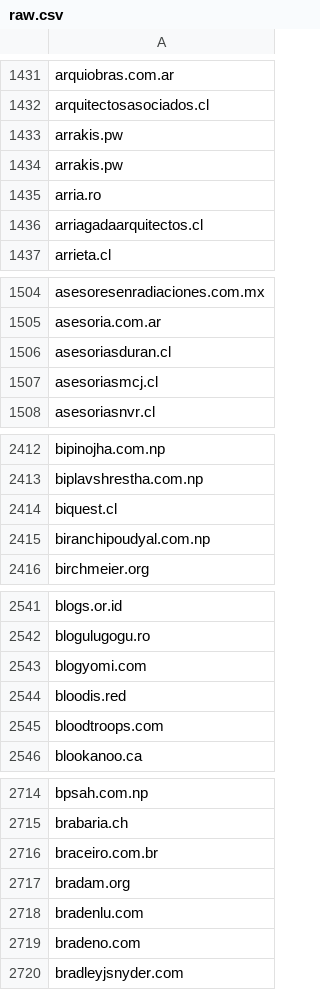
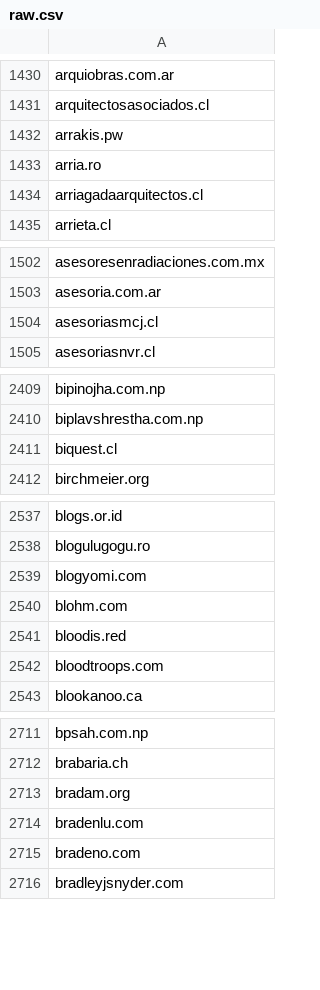
Before and after one commit to 1NobleCyber/ThreatFeed, a CSV file: Afraid_org/raw.csv, drawn as a sheet; only a part is shown, gaps mark what is left out; removed rows and columns are numbered as before the commit, all else as after; the diff covers the shown part only; the diff names each change by its address in the sheet, - before the commit and + after, or states it on an @@ line.

```diff
--- a/Afraid_org/raw.csv
+++ b/Afraid_org/raw.csv
-row 1434: arrakis.pw
-row 1506: asesoriasduran.cl
-row 2415: biranchipoudyal.com.np
+row 2540: blohm.com
-row 2716: braceiro.com.br
```
Also changed, not shown: 38 added rows, 59 removed rows and 2 edited cells elsewhere in this file.
